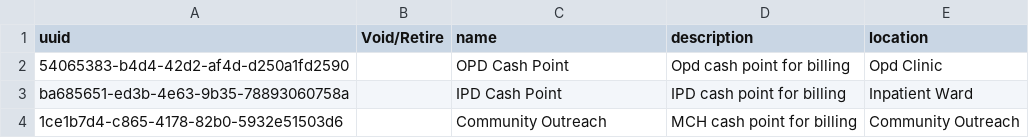
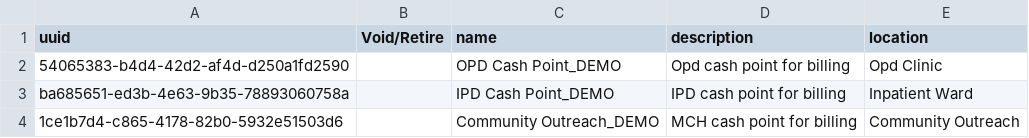
Before and after one commit to pgorrindo/openmrs-distro-referenceapplication, a CSV file: distro/configuration/cashpoints/cashPoints-sdh.csv, drawn as a sheet.

```diff
--- a/distro/configuration/cashpoints/cashPoints-sdh.csv
+++ b/distro/configuration/cashpoints/cashPoints-sdh.csv
@@ -1,4 +1,4 @@
 uuid,Void/Retire,name,description,location
-54065383-b4d4-42d2-af4d-d250a1fd2590,, OPD Cash Point, Opd cash point for billing, Opd Clinic
-ba685651-ed3b-4e63-9b35-78893060758a,, IPD Cash Point, IPD cash point for billing, Inpatient Ward
-1ce1b7d4-c865-4178-82b0-5932e51503d6,, Community Outreach, MCH cash point for billing, Community Outreach
+54065383-b4d4-42d2-af4d-d250a1fd2590,, OPD Cash Point_DEMO, Opd cash point for billing, Opd Clinic
+ba685651-ed3b-4e63-9b35-78893060758a,, IPD Cash Point_DEMO, IPD cash point for billing, Inpatient Ward
+1ce1b7d4-c865-4178-82b0-5932e51503d6,, Community Outreach_DEMO, MCH cash point for billing, Community Outreach
```
Also changed, not shown: distro/configuration/appointmentservicedefinitions/service_definitions-core-sdh.csv, distro/configuration/billableservices/billableServices-sdh.csv, 17 other files.
